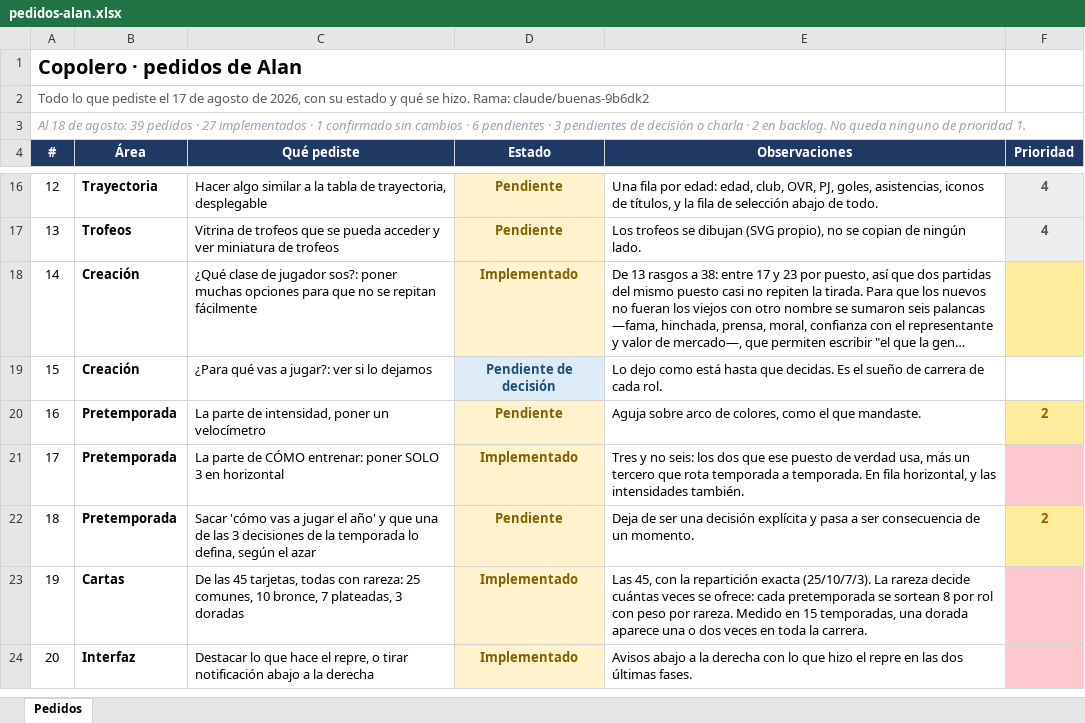
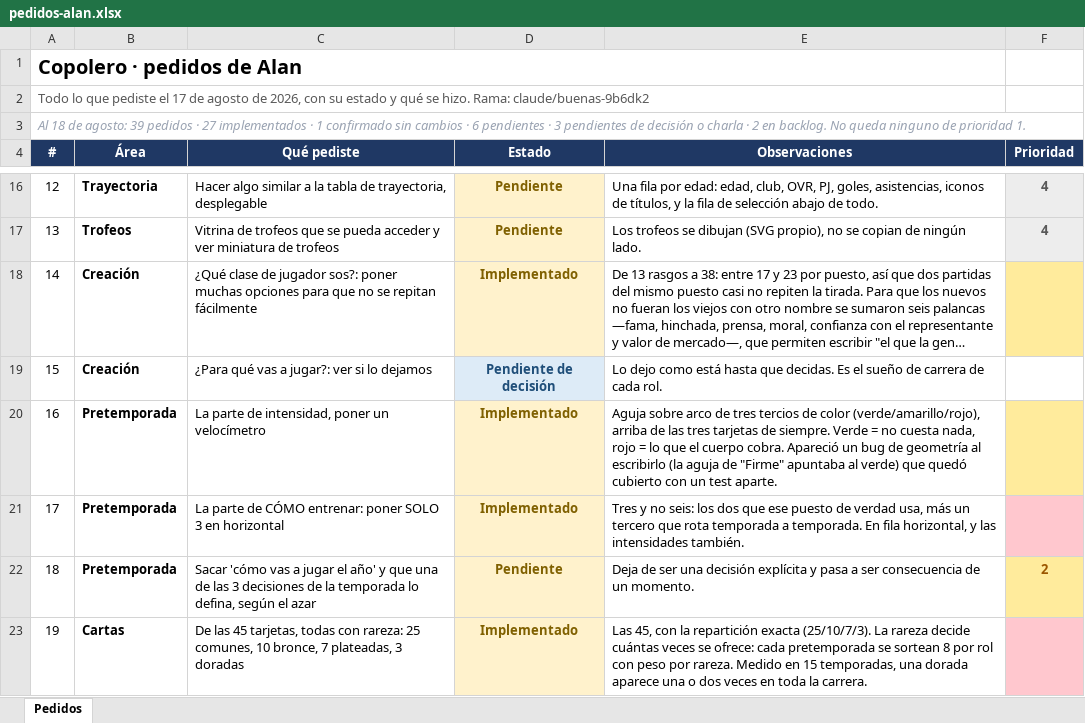
Before and after one commit to alanpomato/Copolero, an Excel workbook: docs/pedidos-alan.xlsx, sheet Pedidos, drawn as a sheet; only a part is shown, gaps mark what is left out; the shorter side is filled out with more unchanged rows; long unchanged cells end in …; values as stored, in another font and other column widths than the file's, no borders; the diff names each change by its address in the sheet, - before the commit and + after, or states it on an @@ line.

```diff
--- a/docs/pedidos-alan.xlsx (sheet Pedidos)
+++ b/docs/pedidos-alan.xlsx (sheet Pedidos)
-D20 (Estado): Pendiente
+D20 (Estado): Implementado
-E20 (Observaciones): …arco de colores, como el que mandaste.
+E20 (Observaciones): …arco de tres tercios de color (verde/amarillo/rojo), arriba de las tres tarjetas de siempre. Verde = no cuesta nada, rojo = lo que el cuerpo cobra. Apareció un bug de geometría al escribirlo (la aguja de "Firme" apuntaba al verde) que quedó cubierto con un test aparte.
-F20 (Prioridad): 2
+F20 (Prioridad): (empty)
```
Also changed, not shown: 3 other files.
